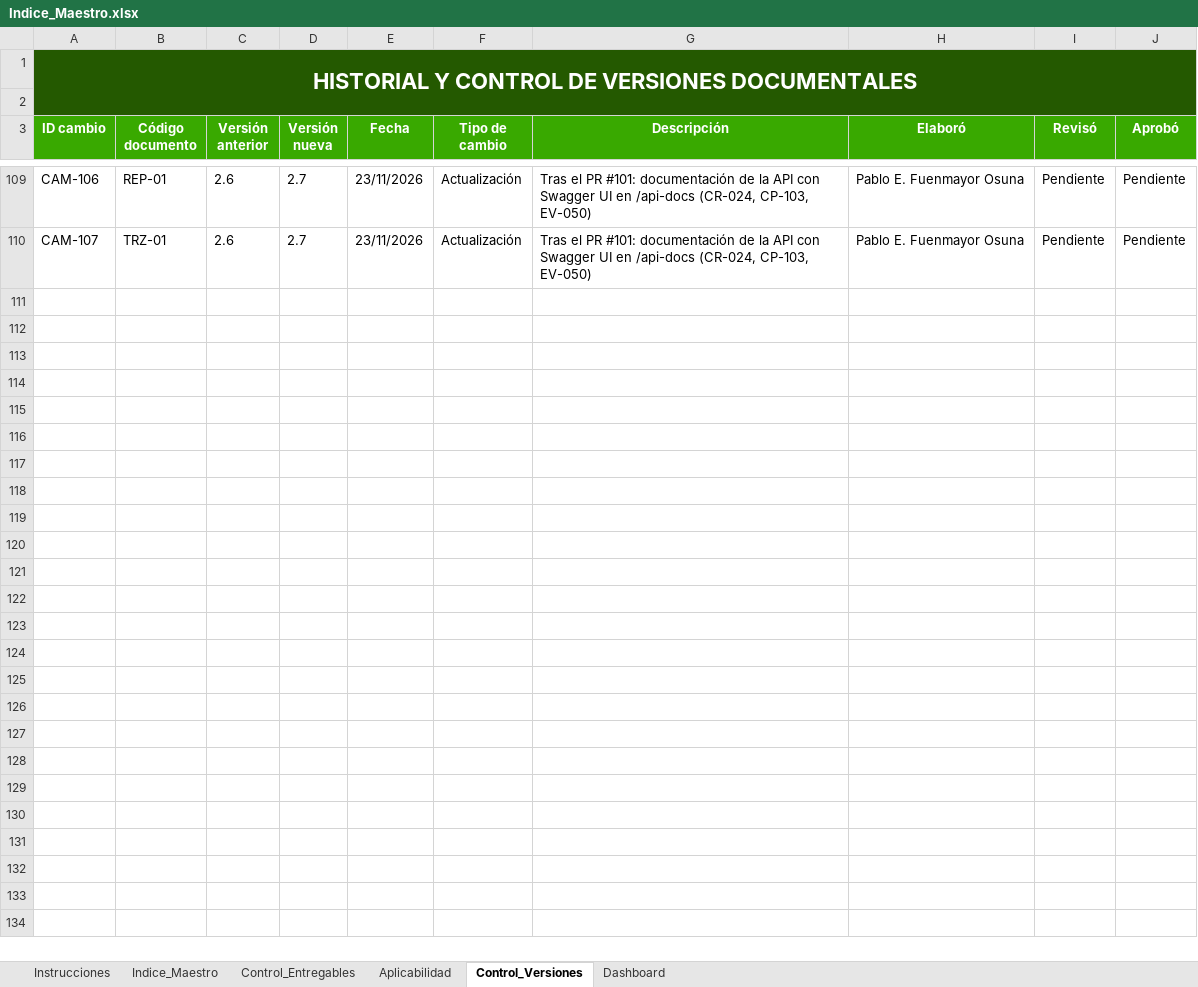
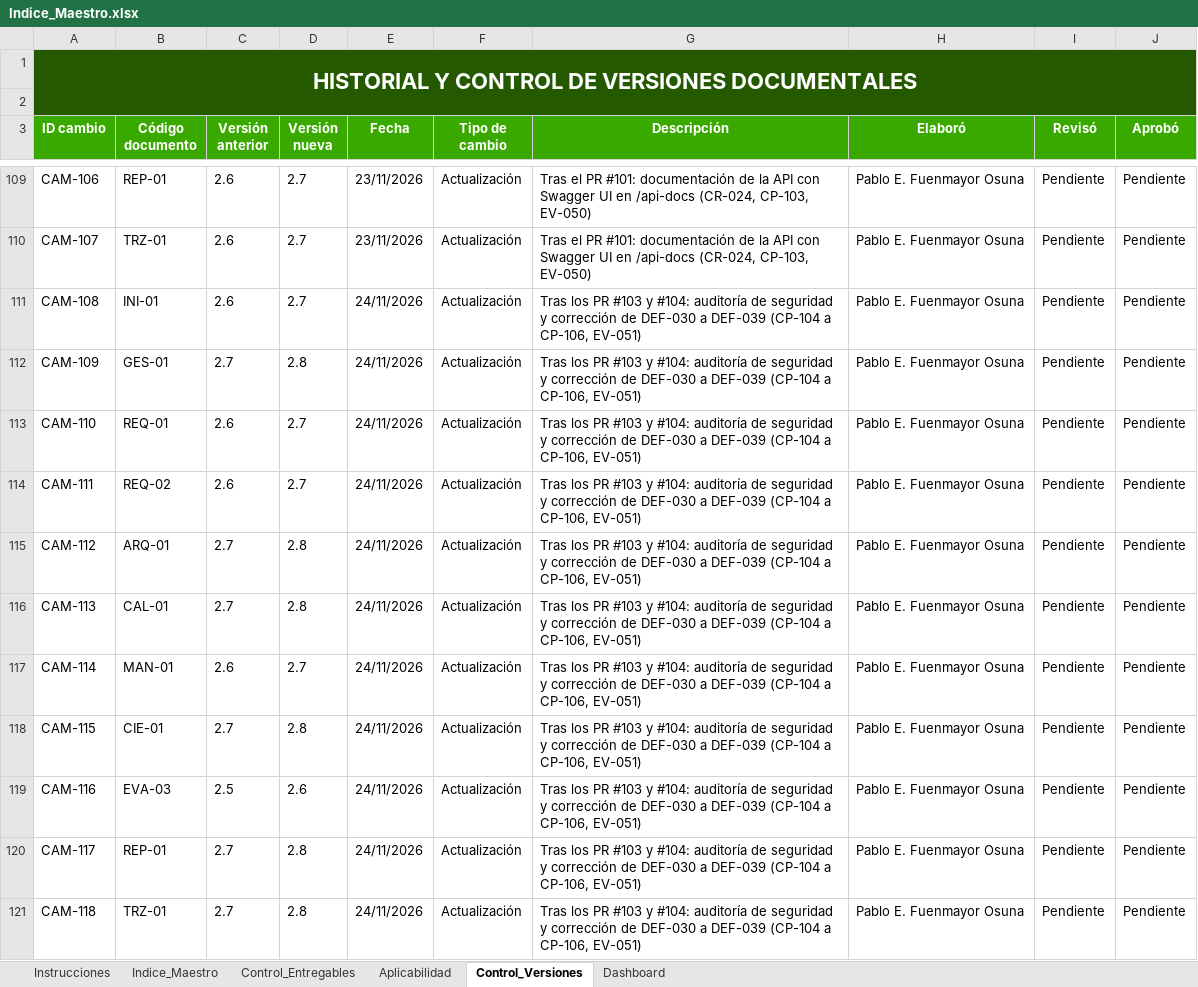
Before and after one commit to Pafuna08/MEVIPLAST-NODEJS, an Excel workbook: docs/Documentacion_Proyecto_ADSO/00_Gobierno_Documental/Indice_Maestro.xlsx, sheet Control_Versiones, drawn as a sheet; only a part is shown, gaps mark what is left out; values as stored, in another font and other column widths than the file's, no borders; the diff names each change by its address in the sheet, - before the commit and + after, or states it on an @@ line.

```diff
--- a/docs/Documentacion_Proyecto_ADSO/00_Gobierno_Documental/Indice_Maestro.xlsx (sheet Control_Versiones)
+++ b/docs/Documentacion_Proyecto_ADSO/00_Gobierno_Documental/Indice_Maestro.xlsx (sheet Control_Versiones)
+row 111: CAM-108 | INI-01 | 2.6 | 2.7 | 24/11/2026 | Actualización | Tras los PR #103 y #104: auditoría de seguridad y corrección de DEF-030 a DEF-039 (CP-104 a CP-106, EV-051) | Pablo E. Fuenmayor Osuna | Pendiente | Pendiente
+row 112: CAM-109 | GES-01 | 2.7 | 2.8 | 24/11/2026 | Actualización | Tras los PR #103 y #104: auditoría de seguridad y corrección de DEF-030 a DEF-039 (CP-104 a CP-106, EV-051) | Pablo E. Fuenmayor Osuna | Pendiente | Pendiente
+row 113: CAM-110 | REQ-01 | 2.6 | 2.7 | 24/11/2026 | Actualización | Tras los PR #103 y #104: auditoría de seguridad y corrección de DEF-030 a DEF-039 (CP-104 a CP-106, EV-051) | Pablo E. Fuenmayor Osuna | Pendiente | Pendiente
+row 114: CAM-111 | REQ-02 | 2.6 | 2.7 | 24/11/2026 | Actualización | Tras los PR #103 y #104: auditoría de seguridad y corrección de DEF-030 a DEF-039 (CP-104 a CP-106, EV-051) | Pablo E. Fuenmayor Osuna | Pendiente | Pendiente
+row 115: CAM-112 | ARQ-01 | 2.7 | 2.8 | 24/11/2026 | Actualización | Tras los PR #103 y #104: auditoría de seguridad y corrección de DEF-030 a DEF-039 (CP-104 a CP-106, EV-051) | Pablo E. Fuenmayor Osuna | Pendiente | Pendiente
+row 116: CAM-113 | CAL-01 | 2.7 | 2.8 | 24/11/2026 | Actualización | Tras los PR #103 y #104: auditoría de seguridad y corrección de DEF-030 a DEF-039 (CP-104 a CP-106, EV-051) | Pablo E. Fuenmayor Osuna | Pendiente | Pendiente
+row 117: CAM-114 | MAN-01 | 2.6 | 2.7 | 24/11/2026 | Actualización | Tras los PR #103 y #104: auditoría de seguridad y corrección de DEF-030 a DEF-039 (CP-104 a CP-106, EV-051) | Pablo E. Fuenmayor Osuna | Pendiente | Pendiente
+row 118: CAM-115 | CIE-01 | 2.7 | 2.8 | 24/11/2026 | Actualización | Tras los PR #103 y #104: auditoría de seguridad y corrección de DEF-030 a DEF-039 (CP-104 a CP-106, EV-051) | Pablo E. Fuenmayor Osuna | Pendiente | Pendiente
+row 119: CAM-116 | EVA-03 | 2.5 | 2.6 | 24/11/2026 | Actualización | Tras los PR #103 y #104: auditoría de seguridad y corrección de DEF-030 a DEF-039 (CP-104 a CP-106, EV-051) | Pablo E. Fuenmayor Osuna | Pendiente | Pendiente
+row 120: CAM-117 | REP-01 | 2.7 | 2.8 | 24/11/2026 | Actualización | Tras los PR #103 y #104: auditoría de seguridad y corrección de DEF-030 a DEF-039 (CP-104 a CP-106, EV-051) | Pablo E. Fuenmayor Osuna | Pendiente | Pendiente
+row 121: CAM-118 | TRZ-01 | 2.7 | 2.8 | 24/11/2026 | Actualización | Tras los PR #103 y #104: auditoría de seguridad y corrección de DEF-030 a DEF-039 (CP-104 a CP-106, EV-051) | Pablo E. Fuenmayor Osuna | Pendiente | Pendiente
```
Also changed, not shown: sheet Indice_Maestro, sheet Control_Entregables, docs/Documentacion_Proyecto_ADSO/02_Requisitos/Matriz_de_Trazabilidad.xlsx, docs/Documentacion_Proyecto_ADSO/07_Evaluacion/Lista_de_Chequeo_Final.xlsx, 16 other files.
